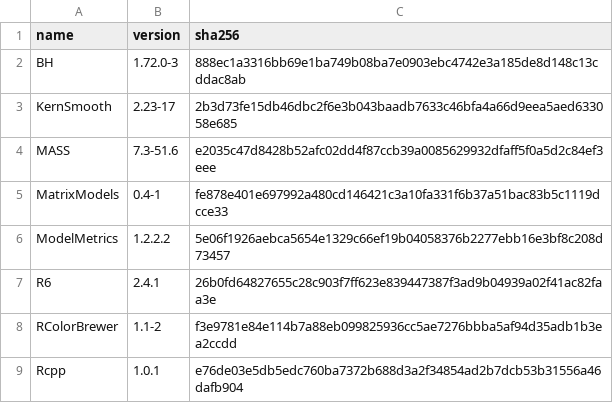
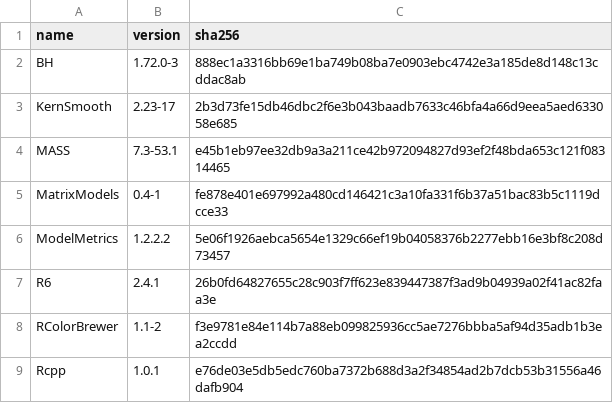
Before and after one commit to sophieball/toxicity-detector, a CSV file: r_packages.csv, drawn as a sheet; only a part is shown.

Commit message:
MASS

```diff
--- a/r_packages.csv
+++ b/r_packages.csv
@@ -3,3 +3,3 @@ BH,1.72.0-3,888ec1a3316bb69e1ba749b08ba7e0903ebc4742e3a185de8d148c13cddac8ab
 KernSmooth,2.23-17,2b3d73fe15db46dbc2f6e3b043baadb7633c46bfa4a66d9eea5aed633058e685
-MASS,7.3-51.6,e2035c47d8428b52afc02dd4f87ccb39a0085629932dfaff5f0a5d2c84ef3eee
+MASS,7.3-53.1,e45b1eb97ee32db9a3a211ce42b972094827d93ef2f48bda653c121f08314465
 MatrixModels,0.4-1,fe878e401e697992a480cd146421c3a10fa331f6b37a51bac83b5c1119dcce33
```
